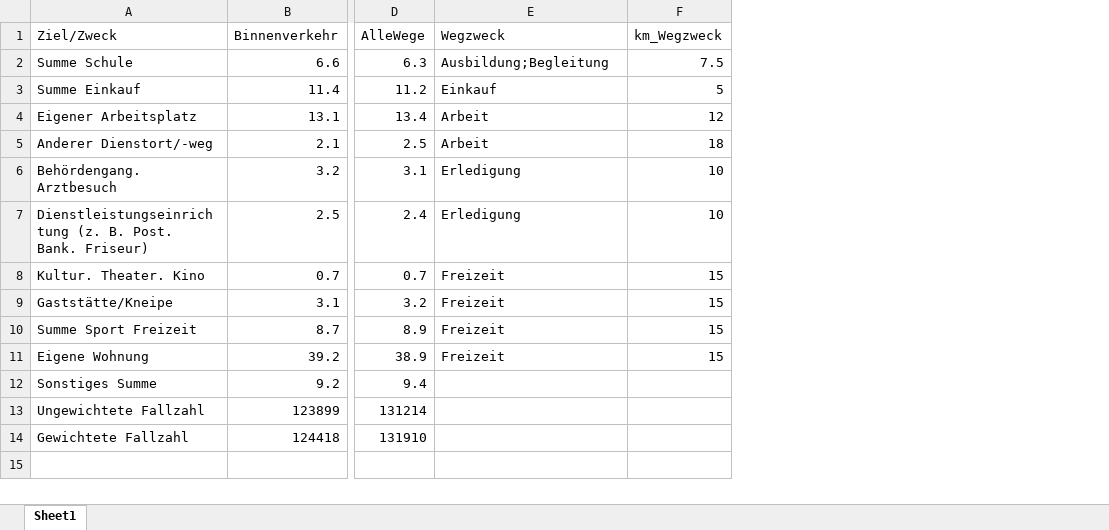
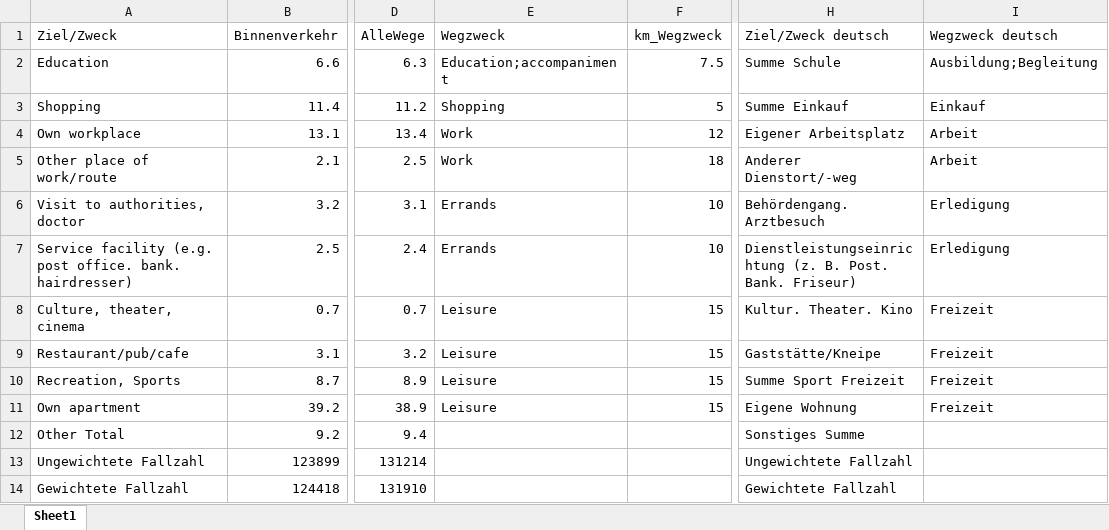
Before and after one commit to maximylius/quetzal_berlin, an Excel workbook: input/transport_stats/wege_zweck_poiskeys.xlsx, sheet Sheet1, drawn as a sheet; only a part is shown, gaps mark what is left out; values as stored, in another font and other column widths than the file's, no borders; the diff names each change by its address in the sheet, - before the commit and + after, or states it on an @@ line.

```diff
--- a/input/transport_stats/wege_zweck_poiskeys.xlsx (sheet Sheet1)
+++ b/input/transport_stats/wege_zweck_poiskeys.xlsx (sheet Sheet1)
+column H (Ziel/Zweck deutsch), rows 2-14: Summe Schule | Summe Einkauf | Eigener Arbeitsplatz | Anderer Dienstort/-weg | Behördengang. Arztbesuch | Dienstleistungseinrichtung (z. B. Post. Bank. Friseur) | Kultur. Theater. Kino | Gaststätte/Kneipe | Summe Sport Freizeit | Eigene Wohnung | Sonstiges Summe | Ungewichtete Fallzahl | Gewichtete Fallzahl
+column I (Wegzweck deutsch), rows 2-11: Ausbildung;Begleitung | Einkauf | Arbeit | Arbeit | Erledigung | Erledigung | Freizeit | Freizeit | Freizeit | Freizeit
-A2 (Ziel/Zweck): Summe Schule
+A2 (Ziel/Zweck): Education
-E2 (Wegzweck): Ausbildung;Begleitung
+E2 (Wegzweck): Education;accompaniment
-A3 (Ziel/Zweck): Summe Einkauf
+A3 (Ziel/Zweck): Shopping
-E3 (Wegzweck): Einkauf
+E3 (Wegzweck): Shopping
-A4 (Ziel/Zweck): Eigener Arbeitsplatz
+A4 (Ziel/Zweck): Own workplace
-E4:E5 (Wegzweck): Arbeit
+E4:E5 (Wegzweck): Work
-A5 (Ziel/Zweck): Anderer Dienstort/-weg
+A5 (Ziel/Zweck): Other place of work/route
-A6 (Ziel/Zweck): Behördengang. Arztbesuch
+A6 (Ziel/Zweck): Visit to authorities, doctor
-E6:E7 (Wegzweck): Erledigung
+E6:E7 (Wegzweck): Errands
-A7 (Ziel/Zweck): Dienstleistungseinrichtung (z. B. Post. Bank. Friseur)
+A7 (Ziel/Zweck): Service facility (e.g. post office. bank. hairdresser)
-A8 (Ziel/Zweck): Kultur. Theater. Kino
+A8 (Ziel/Zweck): Culture, theater, cinema
-E8:E11 (Wegzweck): Freizeit
+E8:E11 (Wegzweck): Leisure
-A9 (Ziel/Zweck): Gaststätte/Kneipe
+A9 (Ziel/Zweck): Restaurant/pub/cafe
-A10 (Ziel/Zweck): Summe Sport Freizeit
+A10 (Ziel/Zweck): Recreation, Sports
-A11 (Ziel/Zweck): Eigene Wohnung
+A11 (Ziel/Zweck): Own apartment
-A12 (Ziel/Zweck): Sonstiges Summe
+A12 (Ziel/Zweck): Other Total
```
Also changed, not shown: input/transport_stats/anzahl_wege_alter15.xlsx, input/transport_stats/strecke_wegzwecke_mid17_t9.xlsx, 23 other files.
